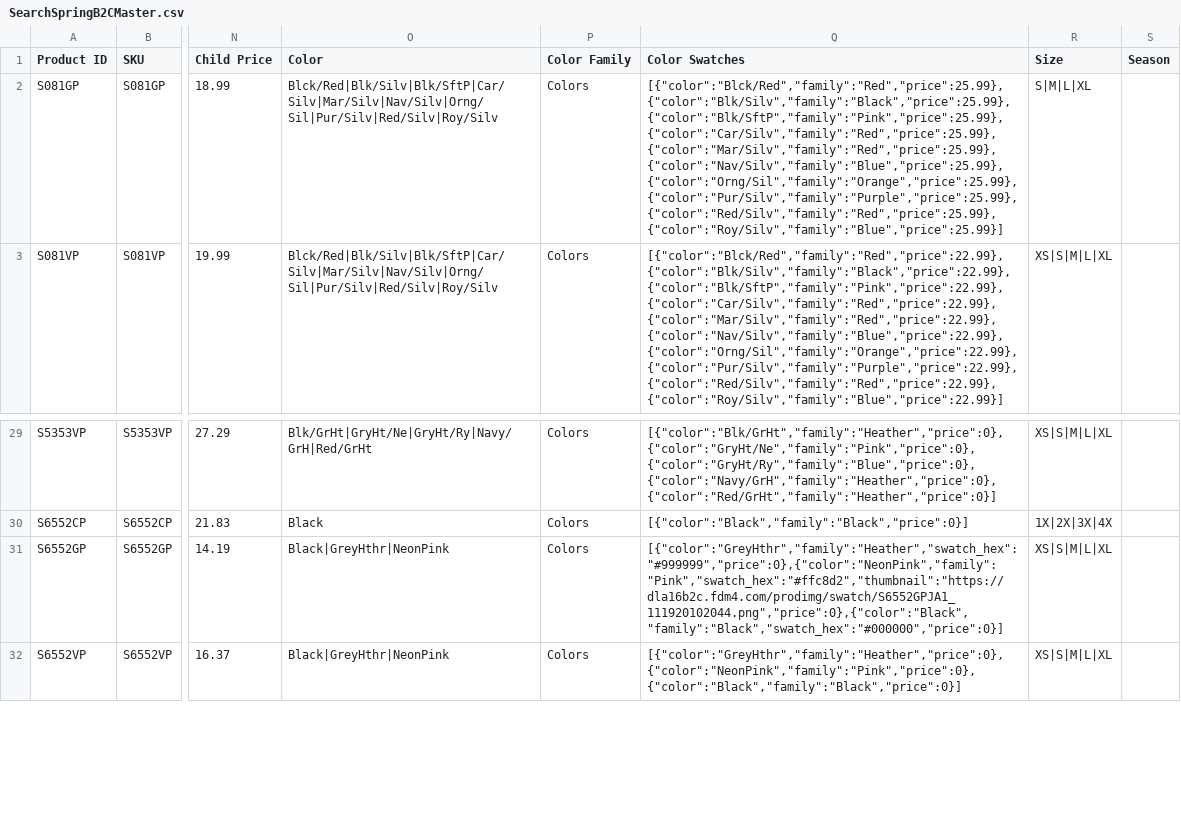
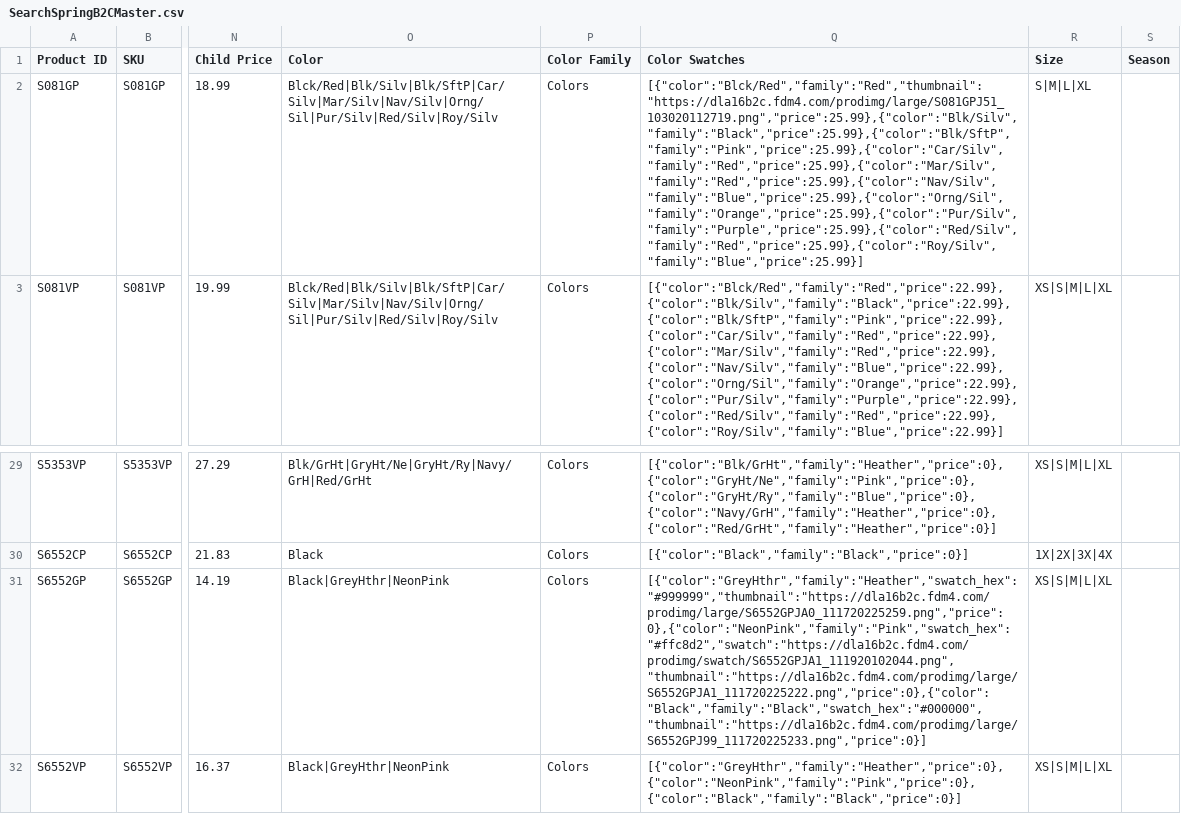
Before and after one commit to Adam-Young/dataDump, a CSV file: SearchSpringB2CMaster.csv, drawn as a sheet; only a part is shown, gaps mark what is left out; the diff names each change by its address in the sheet, - before the commit and + after, or states it on an @@ line.

Commit message:
4
4

```diff
--- a/SearchSpringB2CMaster.csv
+++ b/SearchSpringB2CMaster.csv
-Q2 (Color Swatches): [{"color":"Blck/Red","family":"Red","price":25.99},{"color":"Blk/Silv","family":"Black","price":25.99},{"color":"Blk/SftP","family":"Pink","price":25.99},{"color":"Car/Silv","family":"Red","price":25.99},{"color":"Mar/Silv","family":"Red","price":25.99},{"color":"Nav/Silv","family":"Blue","price":25.99},{"color":"Orng/Sil","family":"Orange","price":25.99},{"color":"Pur/Silv","family":"Purple","price":25.99},{"color":"Red/Silv","family":"Red","price":25.99},{"color":"Roy/Silv","family":"Blue","price":25.99}]
+Q2 (Color Swatches): [{"color":"Blck/Red","family":"Red","thumbnail":"https://dla16b2c.fdm4.com/prodimg/large/S081GPJ51_103020112719.png","price":25.99},{"color":"Blk/Silv","family":"Black","price":25.99},{"color":"Blk/SftP","family":"Pink","price":25.99},{"color":"Car/Silv","family":"Red","price":25.99},{"color":"Mar/Silv","family":"Red","price":25.99},{"color":"Nav/Silv","family":"Blue","price":25.99},{"color":"Orng/Sil","family":"Orange","price":25.99},{"color":"Pur/Silv","family":"Purple","price":25.99},{"color":"Red/Silv","family":"Red","price":25.99},{"color":"Roy/Silv","family":"Blue","price":25.99}]
-Q31 (Color Swatches): [{"color":"GreyHthr","family":"Heather","swatch_hex":"#999999","price":0},{"color":"NeonPink","family":"Pink","swatch_hex":"#ffc8d2","thumbnail":"https://dla16b2c.fdm4.com/prodimg/swatch/S6552GPJA1_111920102044.png","price":0},{"color":"Black","family":"Black","swatch_hex":"#000000","price":0}]
+Q31 (Color Swatches): [{"color":"GreyHthr","family":"Heather","swatch_hex":"#999999","thumbnail":"https://dla16b2c.fdm4.com/prodimg/large/S6552GPJA0_111720225259.png","price":0},{"color":"NeonPink","family":"Pink","swatch_hex":"#ffc8d2","swatch":"https://dla16b2c.fdm4.com/prodimg/swatch/S6552GPJA1_111920102044.png","thumbnail":"https://dla16b2c.fdm4.com/prodimg/large/S6552GPJA1_111720225222.png","price":0},{"color":"Black","family":"Black","swatch_hex":"#000000","thumbnail":"https://dla16b2c.fdm4.com/prodimg/large/S6552GPJ99_111720225233.png","price":0}]
```
